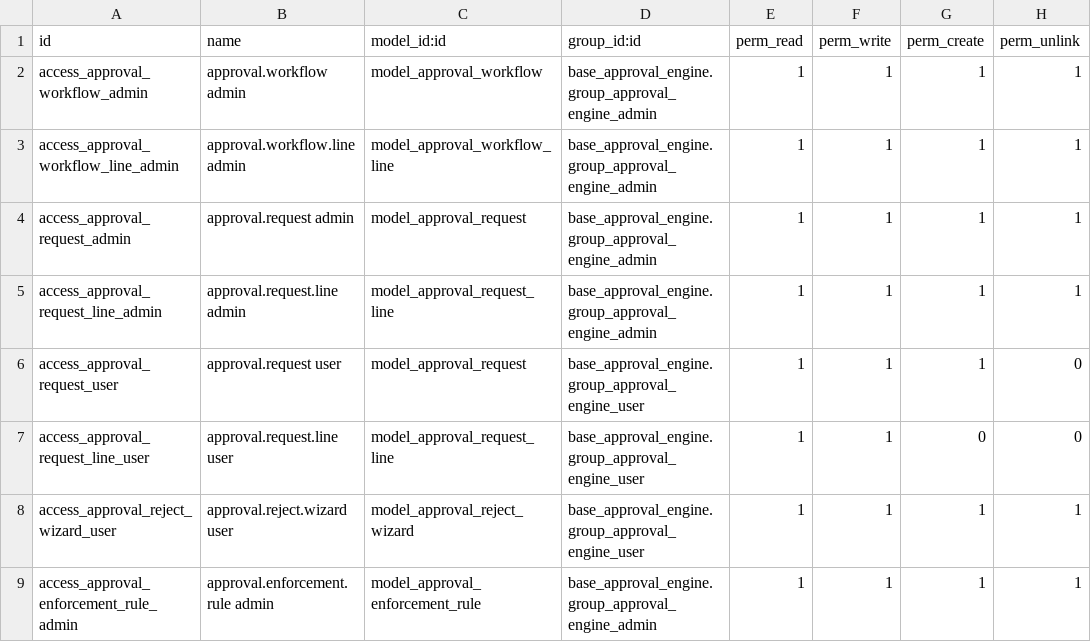
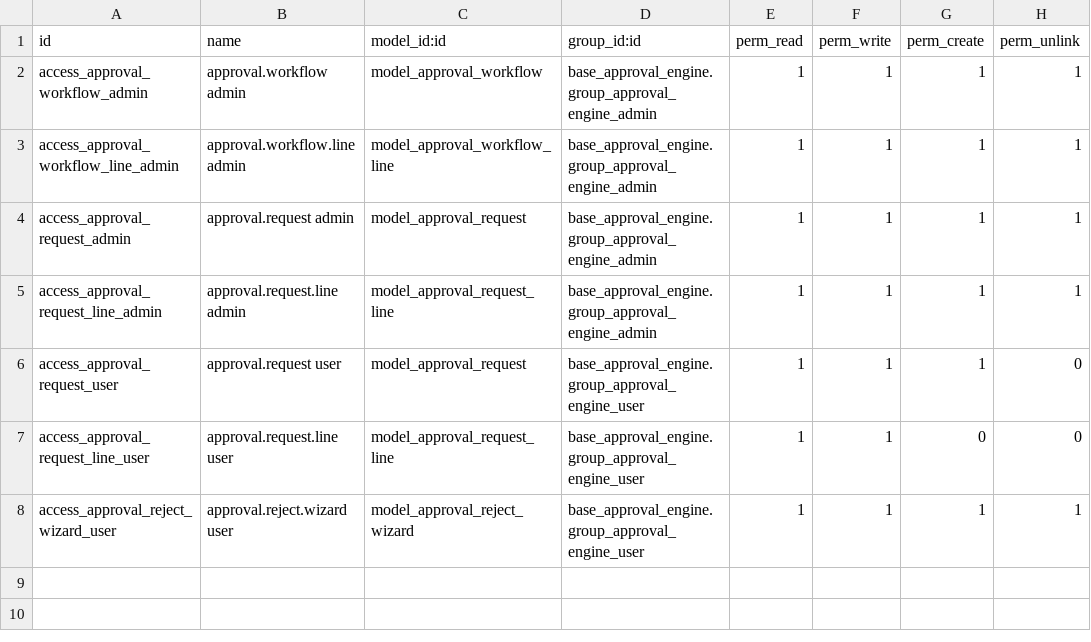
Before and after one commit to Mudassir006/Petroraq_V17, a CSV file: base_approval_engine/security/ir.model.access.csv, drawn as a sheet; the diff names each change by its address in the sheet, - before the commit and + after, or states it on an @@ line.

Commit message:
Fix install error by moving enforcement ACL from CSV to XML search

```diff
--- a/base_approval_engine/security/ir.model.access.csv
+++ b/base_approval_engine/security/ir.model.access.csv
-row 9: access_approval_enforcement_rule_admin | approval.enforcement.rule admin | model_approval_enforcement_rule | base_approval_engine.group_approval_engine_admin | 1 | 1 | 1 | 1
```
Also changed, not shown: 1 other file.
